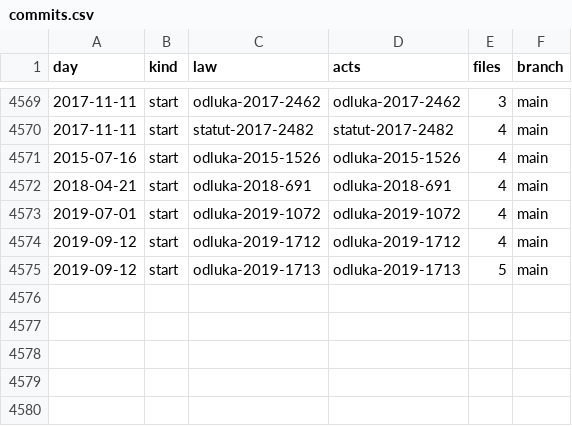
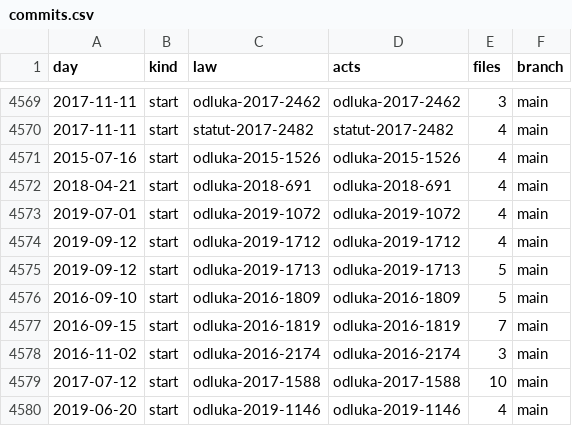
Before and after one commit to lexifina/croatia-law, a CSV file: registry/data/commits.csv, drawn as a sheet; only a part is shown, gaps mark what is left out; the diff names each change by its address in the sheet, - before the commit and + after, or states it on an @@ line.

Commit message:
Documentation, tables, tools and REPRODUCE.md
Appended 5 commits to 6b635930111b; corpus sha256 e9f9fb0f227f10e3722d0336a89e9dbe79f8b058386f16940ee2381c90560d05, data retrieved 2026-11-03.

```diff
--- a/registry/data/commits.csv
+++ b/registry/data/commits.csv
+row 4576: 2016-09-10 | start | odluka-2016-1809 | odluka-2016-1809 | 5 | main
+row 4577: 2016-09-15 | start | odluka-2016-1819 | odluka-2016-1819 | 7 | main
+row 4578: 2016-11-02 | start | odluka-2016-2174 | odluka-2016-2174 | 3 | main
+row 4579: 2017-07-12 | start | odluka-2017-1588 | odluka-2017-1588 | 10 | main
+row 4580: 2019-06-20 | start | odluka-2019-1146 | odluka-2019-1146 | 4 | main
```
Also changed, not shown: registry/data/appends.csv, 13 other files.
